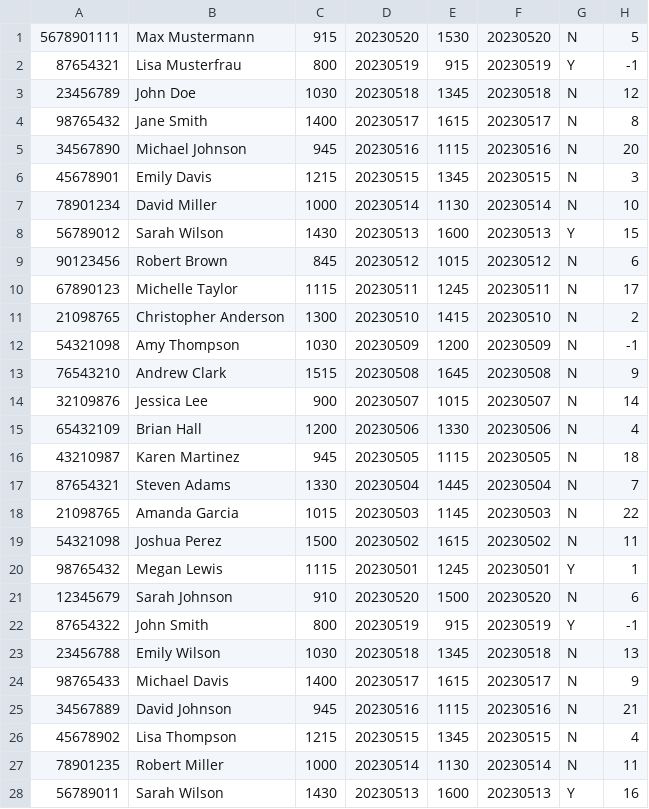
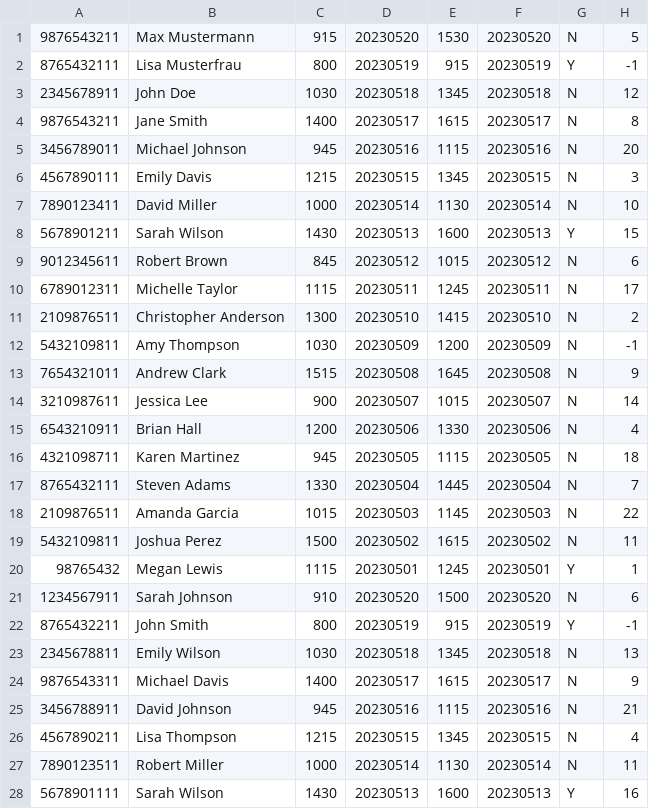
Before and after one commit to FHTW-HWSE/projekt-group14-hospital, a CSV file: programFiles/PatientData/PatientDataDB.csv, drawn as a sheet; only a part is shown; the diff covers the shown part only.

Commit message:
frees added menu: new: display list & patient info CSV data adapted

```diff
--- a/programFiles/PatientData/PatientDataDB.csv
+++ b/programFiles/PatientData/PatientDataDB.csv
@@ -1,28 +1,28 @@
-5678901111,Max Mustermann,915,20230520,1530,20230520,N,5
-87654321,Lisa Musterfrau,800,20230519,915,20230519,Y,-1
-23456789,John Doe,1030,20230518,1345,20230518,N,12
-98765432,Jane Smith,1400,20230517,1615,20230517,N,8
-34567890,Michael Johnson,945,20230516,1115,20230516,N,20
-45678901,Emily Davis,1215,20230515,1345,20230515,N,3
-78901234,David Miller,1000,20230514,1130,20230514,N,10
-56789012,Sarah Wilson,1430,20230513,1600,20230513,Y,15
-90123456,Robert Brown,845,20230512,1015,20230512,N,6
-67890123,Michelle Taylor,1115,20230511,1245,20230511,N,17
-21098765,Christopher Anderson,1300,20230510,1415,20230510,N,2
-54321098,Amy Thompson,1030,20230509,1200,20230509,N,-1
-76543210,Andrew Clark,1515,20230508,1645,20230508,N,9
-32109876,Jessica Lee,900,20230507,1015,20230507,N,14
-65432109,Brian Hall,1200,20230506,1330,20230506,N,4
-43210987,Karen Martinez,945,20230505,1115,20230505,N,18
-87654321,Steven Adams,1330,20230504,1445,20230504,N,7
-21098765,Amanda Garcia,1015,20230503,1145,20230503,N,22
-54321098,Joshua Perez,1500,20230502,1615,20230502,N,11
+9876543211,Max Mustermann,915,20230520,1530,20230520,N,5
+8765432111,Lisa Musterfrau,800,20230519,915,20230519,Y,-1
+2345678911,John Doe,1030,20230518,1345,20230518,N,12
+9876543211,Jane Smith,1400,20230517,1615,20230517,N,8
+3456789011,Michael Johnson,945,20230516,1115,20230516,N,20
+4567890111,Emily Davis,1215,20230515,1345,20230515,N,3
+7890123411,David Miller,1000,20230514,1130,20230514,N,10
+5678901211,Sarah Wilson,1430,20230513,1600,20230513,Y,15
+9012345611,Robert Brown,845,20230512,1015,20230512,N,6
+6789012311,Michelle Taylor,1115,20230511,1245,20230511,N,17
+2109876511,Christopher Anderson,1300,20230510,1415,20230510,N,2
+5432109811,Amy Thompson,1030,20230509,1200,20230509,N,-1
+7654321011,Andrew Clark,1515,20230508,1645,20230508,N,9
+3210987611,Jessica Lee,900,20230507,1015,20230507,N,14
+6543210911,Brian Hall,1200,20230506,1330,20230506,N,4
+4321098711,Karen Martinez,945,20230505,1115,20230505,N,18
+8765432111,Steven Adams,1330,20230504,1445,20230504,N,7
+2109876511,Amanda Garcia,1015,20230503,1145,20230503,N,22
+5432109811,Joshua Perez,1500,20230502,1615,20230502,N,11
 98765432,Megan Lewis,1115,20230501,1245,20230501,Y,1
-12345679,Sarah Johnson,910,20230520,1500,20230520,N,6
-87654322,John Smith,800,20230519,915,20230519,Y,-1
-23456788,Emily Wilson,1030,20230518,1345,20230518,N,13
-98765433,Michael Davis,1400,20230517,1615,20230517,N,9
-34567889,David Johnson,945,20230516,1115,20230516,N,21
-45678902,Lisa Thompson,1215,20230515,1345,20230515,N,4
-78901235,Robert Miller,1000,20230514,1130,20230514,N,11
-56789011,Sarah Wilson,1430,20230513,1600,20230513,Y,16
+1234567911,Sarah Johnson,910,20230520,1500,20230520,N,6
+8765432211,John Smith,800,20230519,915,20230519,Y,-1
+2345678811,Emily Wilson,1030,20230518,1345,20230518,N,13
+9876543311,Michael Davis,1400,20230517,1615,20230517,N,9
+3456788911,David Johnson,945,20230516,1115,20230516,N,21
+4567890211,Lisa Thompson,1215,20230515,1345,20230515,N,4
+7890123511,Robert Miller,1000,20230514,1130,20230514,N,11
+5678901111,Sarah Wilson,1430,20230513,1600,20230513,Y,16
```
Also changed, not shown: 1 removed row and 32 edited cells elsewhere in this file, 2 other files.
